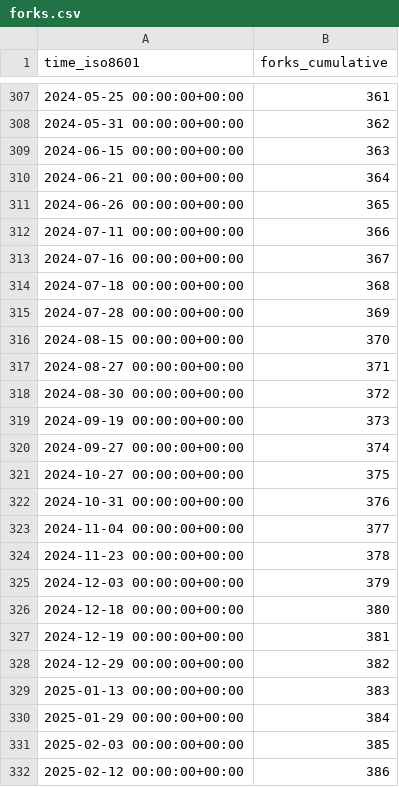
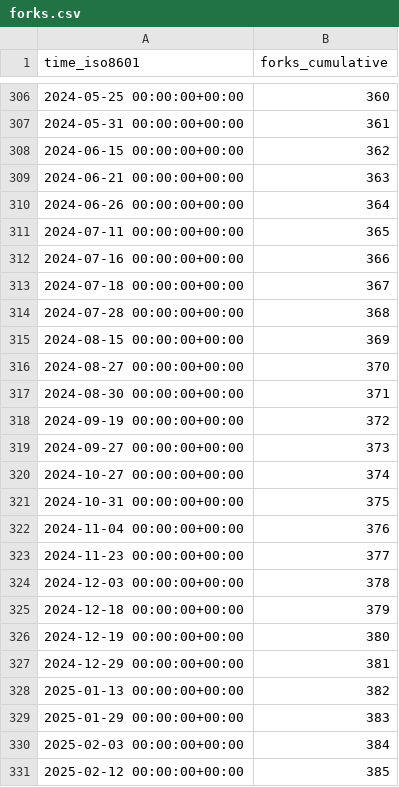
Before and after one commit to quantumlib/OpenFermion, a CSV file: quantumlib/OpenFermion/ghrs-data/forks.csv, drawn as a sheet; only a part is shown, gaps mark what is left out; the diff covers the shown part only.

```diff
--- a/quantumlib/OpenFermion/ghrs-data/forks.csv
+++ b/quantumlib/OpenFermion/ghrs-data/forks.csv
@@ -307,26 +306,26 @@ time_iso8601,forks_cumulative
-2024-05-25 00:00:00+00:00,361
-2024-05-31 00:00:00+00:00,362
-2024-06-15 00:00:00+00:00,363
-2024-06-21 00:00:00+00:00,364
-2024-06-26 00:00:00+00:00,365
-2024-07-11 00:00:00+00:00,366
-2024-07-16 00:00:00+00:00,367
-2024-07-18 00:00:00+00:00,368
-2024-07-28 00:00:00+00:00,369
-2024-08-15 00:00:00+00:00,370
-2024-08-27 00:00:00+00:00,371
-2024-08-30 00:00:00+00:00,372
-2024-09-19 00:00:00+00:00,373
-2024-09-27 00:00:00+00:00,374
-2024-10-27 00:00:00+00:00,375
-2024-10-31 00:00:00+00:00,376
-2024-11-04 00:00:00+00:00,377
-2024-11-23 00:00:00+00:00,378
-2024-12-03 00:00:00+00:00,379
-2024-12-18 00:00:00+00:00,380
-2024-12-19 00:00:00+00:00,381
-2024-12-29 00:00:00+00:00,382
-2025-01-13 00:00:00+00:00,383
-2025-01-29 00:00:00+00:00,384
-2025-02-03 00:00:00+00:00,385
-2025-02-12 00:00:00+00:00,386
+2024-05-25 00:00:00+00:00,360
+2024-05-31 00:00:00+00:00,361
+2024-06-15 00:00:00+00:00,362
+2024-06-21 00:00:00+00:00,363
+2024-06-26 00:00:00+00:00,364
+2024-07-11 00:00:00+00:00,365
+2024-07-16 00:00:00+00:00,366
+2024-07-18 00:00:00+00:00,367
+2024-07-28 00:00:00+00:00,368
+2024-08-15 00:00:00+00:00,369
+2024-08-27 00:00:00+00:00,370
+2024-08-30 00:00:00+00:00,371
+2024-09-19 00:00:00+00:00,372
+2024-09-27 00:00:00+00:00,373
+2024-10-27 00:00:00+00:00,374
+2024-10-31 00:00:00+00:00,375
+2024-11-04 00:00:00+00:00,376
+2024-11-23 00:00:00+00:00,377
+2024-12-03 00:00:00+00:00,378
+2024-12-18 00:00:00+00:00,379
+2024-12-19 00:00:00+00:00,380
+2024-12-29 00:00:00+00:00,381
+2025-01-13 00:00:00+00:00,382
+2025-01-29 00:00:00+00:00,383
+2025-02-03 00:00:00+00:00,384
+2025-02-12 00:00:00+00:00,385
```
Also changed, not shown: 1 removed row and 26 edited cells elsewhere in this file, quantumlib/OpenFermion/ghrs-data/stargazers.csv.
